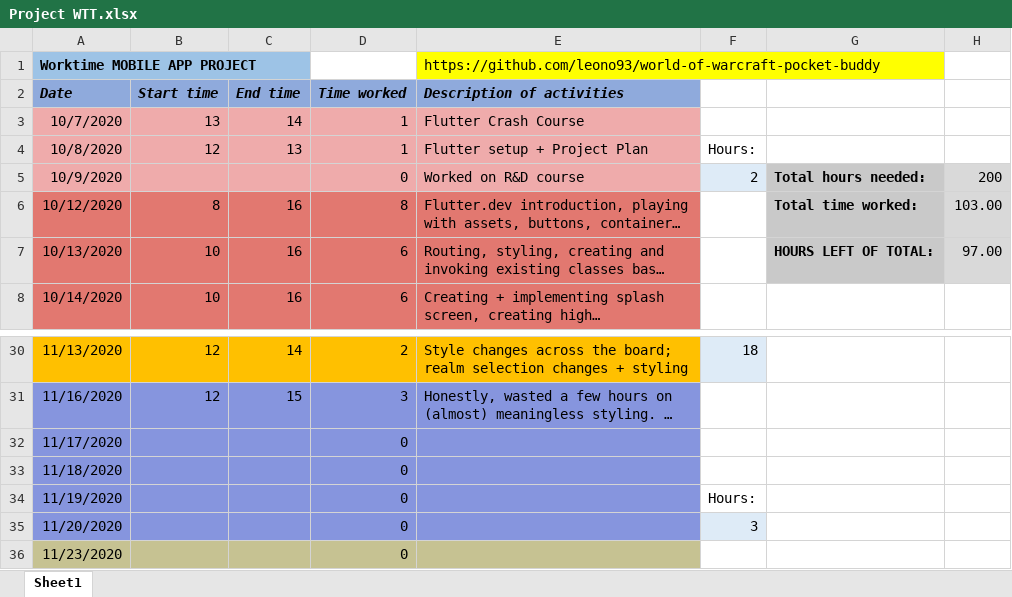
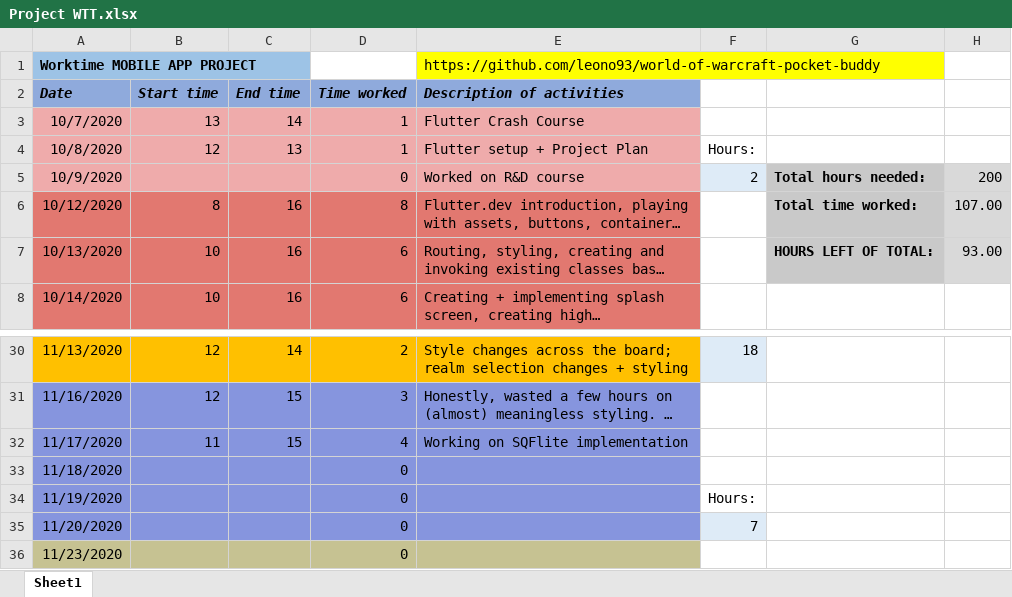
Before and after one commit to leono93/flutter-practice, an Excel workbook: project-docs/Project WTT.xlsx, sheet Sheet1, drawn as a sheet; only a part is shown, gaps mark what is left out; long unchanged cells end in …; values as stored, in another font and other column widths than the file's, no borders; the diff names each change by its address in the sheet, - before the commit and + after, or states it on an @@ line.

```diff
--- a/project-docs/Project WTT.xlsx (sheet Sheet1)
+++ b/project-docs/Project WTT.xlsx (sheet Sheet1)
-H6: 103.00
+H6: 107.00
-H7: 97.00
+H7: 93.00
-B32 (Start time): (empty)
+B32 (Start time): 11
-C32 (End time): (empty)
+C32 (End time): 15
-D32 (Time worked): 0
+D32 (Time worked): 4
-E32 (Description of activities): (empty)
+E32 (Description of activities): Working on SQFlite implementation
-F35: 3
+F35: 7
```
Also changed, not shown: 3 other files.
